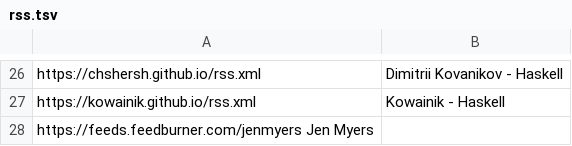
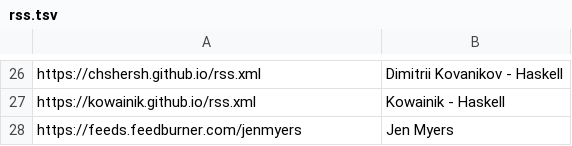
Before and after one commit to mitchpaulus/dotfiles, a TSV file: rss.tsv, drawn as a sheet; only a part is shown, gaps mark what is left out; removed rows and columns are numbered as before the commit, all else as after; the diff names each change by its address in the sheet, - before the commit and + after, or states it on an @@ line.

Commit message:
Update RSS

```diff
--- a/rss.tsv
+++ b/rss.tsv
-row 28: https://feeds.feedburner.com/jenmyers Jen Myers
+row 28: https://feeds.feedburner.com/jenmyers | Jen Myers
```
